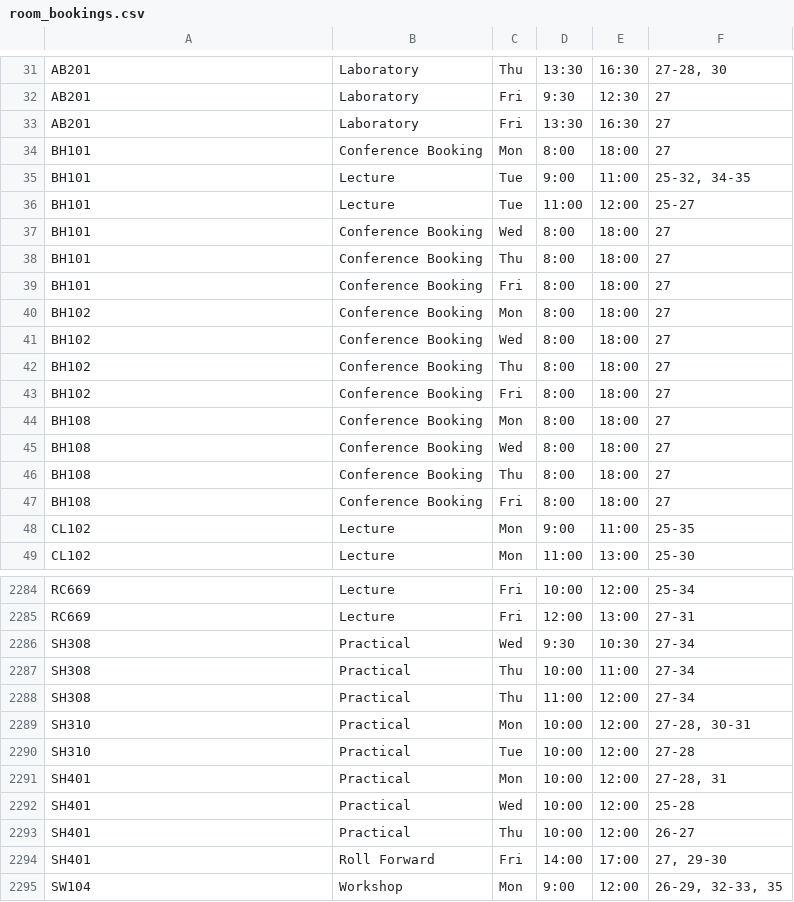
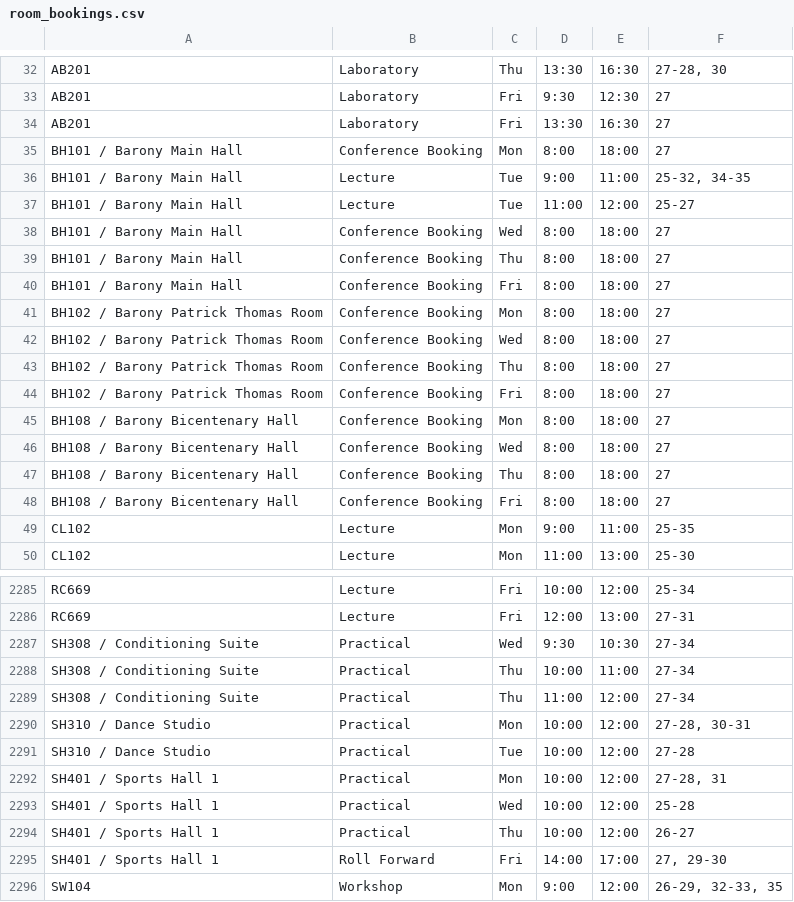
Before and after one commit to JonahMcN/StrathRooms.github.io, a CSV file: room_bookings.csv, drawn as a sheet; only a part is shown, gaps mark what is left out; the diff covers the shown part only.

```diff
--- a/room_bookings.csv
+++ b/room_bookings.csv
@@ -33,16 +34,16 @@ AB201,Laboratory,Fri,9:30,12:30,27
 AB201,Laboratory,Fri,13:30,16:30,27
-BH101,Conference Booking,Mon,8:00,18:00,27
-BH101,Lecture,Tue,9:00,11:00,"25-32,  34-35"
-BH101,Lecture,Tue,11:00,12:00,25-27
-BH101,Conference Booking,Wed,8:00,18:00,27
-BH101,Conference Booking,Thu,8:00,18:00,27
-BH101,Conference Booking,Fri,8:00,18:00,27
-BH102,Conference Booking,Mon,8:00,18:00,27
-BH102,Conference Booking,Wed,8:00,18:00,27
-BH102,Conference Booking,Thu,8:00,18:00,27
-BH102,Conference Booking,Fri,8:00,18:00,27
-BH108,Conference Booking,Mon,8:00,18:00,27
-BH108,Conference Booking,Wed,8:00,18:00,27
-BH108,Conference Booking,Thu,8:00,18:00,27
-BH108,Conference Booking,Fri,8:00,18:00,27
+BH101 / Barony Main Hall,Conference Booking,Mon,8:00,18:00,27
+BH101 / Barony Main Hall,Lecture,Tue,9:00,11:00,"25-32,  34-35"
+BH101 / Barony Main Hall,Lecture,Tue,11:00,12:00,25-27
+BH101 / Barony Main Hall,Conference Booking,Wed,8:00,18:00,27
+BH101 / Barony Main Hall,Conference Booking,Thu,8:00,18:00,27
+BH101 / Barony Main Hall,Conference Booking,Fri,8:00,18:00,27
+BH102 / Barony Patrick Thomas Room,Conference Booking,Mon,8:00,18:00,27
+BH102 / Barony Patrick Thomas Room,Conference Booking,Wed,8:00,18:00,27
+BH102 / Barony Patrick Thomas Room,Conference Booking,Thu,8:00,18:00,27
+BH102 / Barony Patrick Thomas Room,Conference Booking,Fri,8:00,18:00,27
+BH108 / Barony Bicentenary Hall,Conference Booking,Mon,8:00,18:00,27
+BH108 / Barony Bicentenary Hall,Conference Booking,Wed,8:00,18:00,27
+BH108 / Barony Bicentenary Hall,Conference Booking,Thu,8:00,18:00,27
+BH108 / Barony Bicentenary Hall,Conference Booking,Fri,8:00,18:00,27
 CL102,Lecture,Mon,9:00,11:00,25-35
@@ -2285,11 +2286,11 @@ RC669,Lecture,Fri,10:00,12:00,25-34
 RC669,Lecture,Fri,12:00,13:00,27-31
-SH308,Practical,Wed,9:30,10:30,27-34
-SH308,Practical,Thu,10:00,11:00,27-34
-SH308,Practical,Thu,11:00,12:00,27-34
-SH310,Practical,Mon,10:00,12:00,"27-28,  30-31"
-SH310,Practical,Tue,10:00,12:00,27-28
-SH401,Practical,Mon,10:00,12:00,"27-28,  31"
-SH401,Practical,Wed,10:00,12:00,25-28
-SH401,Practical,Thu,10:00,12:00,26-27
-SH401,Roll Forward,Fri,14:00,17:00,"27,  29-30"
+SH308 / Conditioning Suite,Practical,Wed,9:30,10:30,27-34
+SH308 / Conditioning Suite,Practical,Thu,10:00,11:00,27-34
+SH308 / Conditioning Suite,Practical,Thu,11:00,12:00,27-34
+SH310 / Dance Studio,Practical,Mon,10:00,12:00,"27-28,  30-31"
+SH310 / Dance Studio,Practical,Tue,10:00,12:00,27-28
+SH401 / Sports Hall 1,Practical,Mon,10:00,12:00,"27-28,  31"
+SH401 / Sports Hall 1,Practical,Wed,10:00,12:00,25-28
+SH401 / Sports Hall 1,Practical,Thu,10:00,12:00,26-27
+SH401 / Sports Hall 1,Roll Forward,Fri,14:00,17:00,"27,  29-30"
 SW104,Workshop,Mon,9:00,12:00,"26-29,  32-33,  35"
```
Also changed, not shown: 1 added row and 21 edited cells elsewhere in this file, 4 other files.
